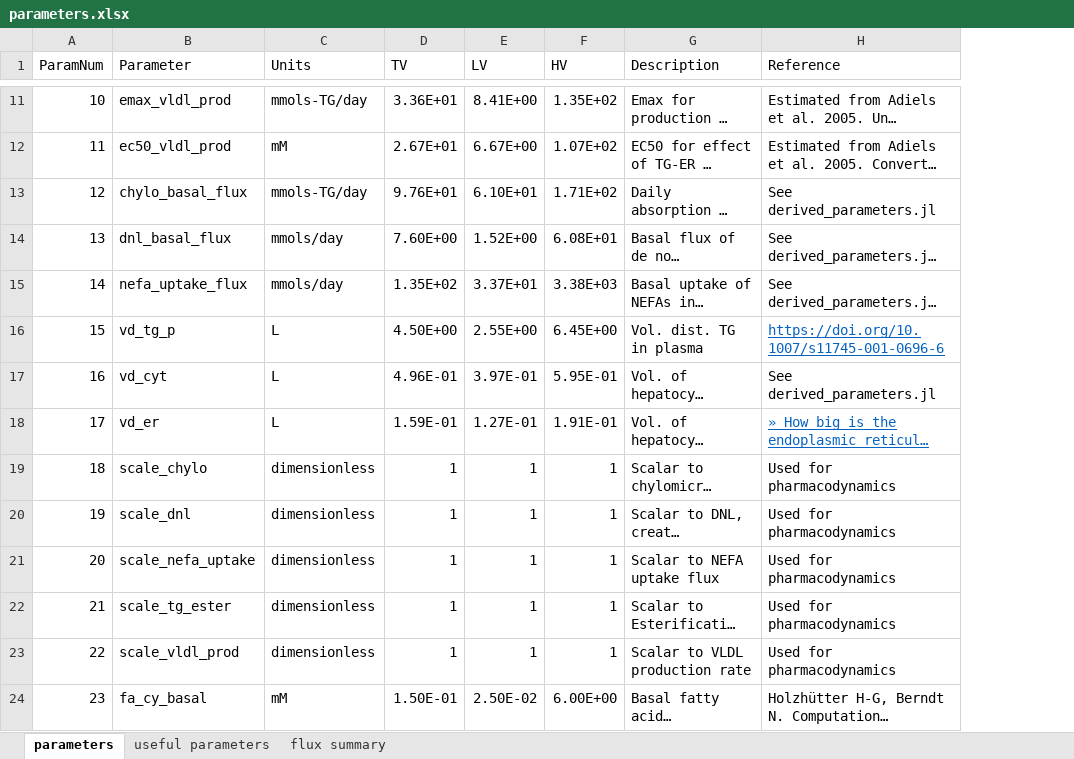
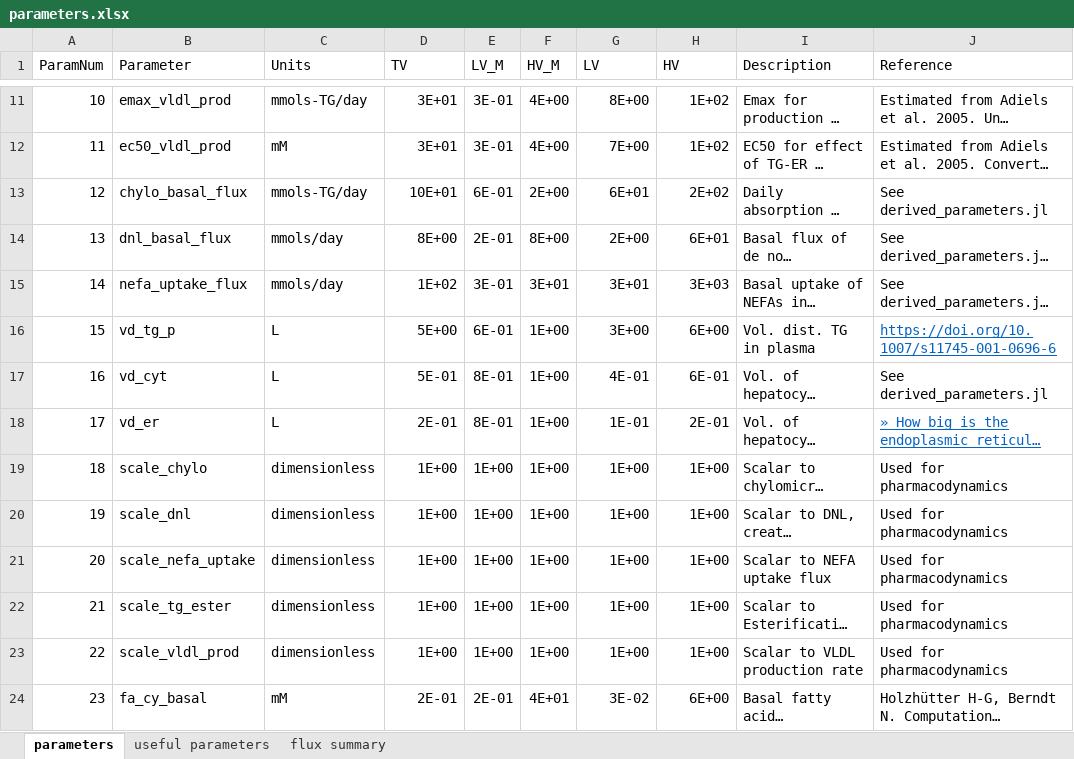
Before and after one commit to openPfizer/Liver-Model-Manuscript, an Excel workbook: parameters.xlsx, sheet parameters, drawn as a sheet; only a part is shown, gaps mark what is left out; long unchanged cells end in …; values as stored, in another font and other column widths than the file's, no borders; addresses are those after the commit; the diff covers the shown part only; the diff names each change by its address in the sheet, - before the commit and + after, or states it on an @@ line.

Commit message:
Updating derived_parameters.jl to avoid c-p errors

```diff
--- a/parameters.xlsx (sheet parameters)
+++ b/parameters.xlsx (sheet parameters)
+column E (LV_M), rows 11-24: 3E-01 | 3E-01 | 6E-01 | 2E-01 | 3E-01 | 6E-01 | 8E-01 | 8E-01 | 1E+00 | 1E+00 | 1E+00 | 1E+00 | 1E+00 | 2E-01
+column F (HV_M), rows 11-24: 4E+00 | 4E+00 | 2E+00 | 8E+00 | 3E+01 | 1E+00 | 1E+00 | 1E+00 | 1E+00 | 1E+00 | 1E+00 | 1E+00 | 1E+00 | 4E+01
-D11 (TV): 3.36E+01
+D11 (TV): 3E+01
-G11 (LV): 8.41E+00
+G11 (LV): 8E+00
-H11 (HV): 1.35E+02
+H11 (HV): 1E+02
-D12 (TV): 2.67E+01
+D12 (TV): 3E+01
-G12 (LV): 6.67E+00
+G12 (LV): 7E+00
-H12 (HV): 1.07E+02
+H12 (HV): 1E+02
-D13 (TV): 9.76E+01
+D13 (TV): 10E+01
-G13 (LV): 6.10E+01
+G13 (LV): 6E+01
-H13 (HV): 1.71E+02
+H13 (HV): 2E+02
-D14 (TV): 7.60E+00
+D14 (TV): 8E+00
-G14 (LV): 1.52E+00
+G14 (LV): 2E+00
-H14 (HV): 6.08E+01
+H14 (HV): 6E+01
-D15 (TV): 1.35E+02
+D15 (TV): 1E+02
-G15 (LV): 3.37E+01
+G15 (LV): 3E+01
-H15 (HV): 3.38E+03
+H15 (HV): 3E+03
-D16 (TV): 4.50E+00
+D16 (TV): 5E+00
-G16 (LV): 2.55E+00
+G16 (LV): 3E+00
-H16 (HV): 6.45E+00
+H16 (HV): 6E+00
-D17 (TV): 4.96E-01
+D17 (TV): 5E-01
-G17 (LV): 3.97E-01
+G17 (LV): 4E-01
-H17 (HV): 5.95E-01
+H17 (HV): 6E-01
-D18 (TV): 1.59E-01
+D18 (TV): 2E-01
-G18 (LV): 1.27E-01
+G18 (LV): 1E-01
-H18 (HV): 1.91E-01
+H18 (HV): 2E-01
-D19:D23 (TV): 1
+D19:D23 (TV): 1E+00
-G19:G23 (LV): 1
+G19:G23 (LV): 1E+00
-H19:H23 (HV): 1
+H19:H23 (HV): 1E+00
-D24 (TV): 1.50E-01
+D24 (TV): 2E-01
-G24 (LV): 2.50E-02
+G24 (LV): 3E-02
-H24 (HV): 6.00E+00
+H24 (HV): 6E+00
```
Also changed, not shown: 40 edited cells elsewhere in this sheet, 1 other file.
